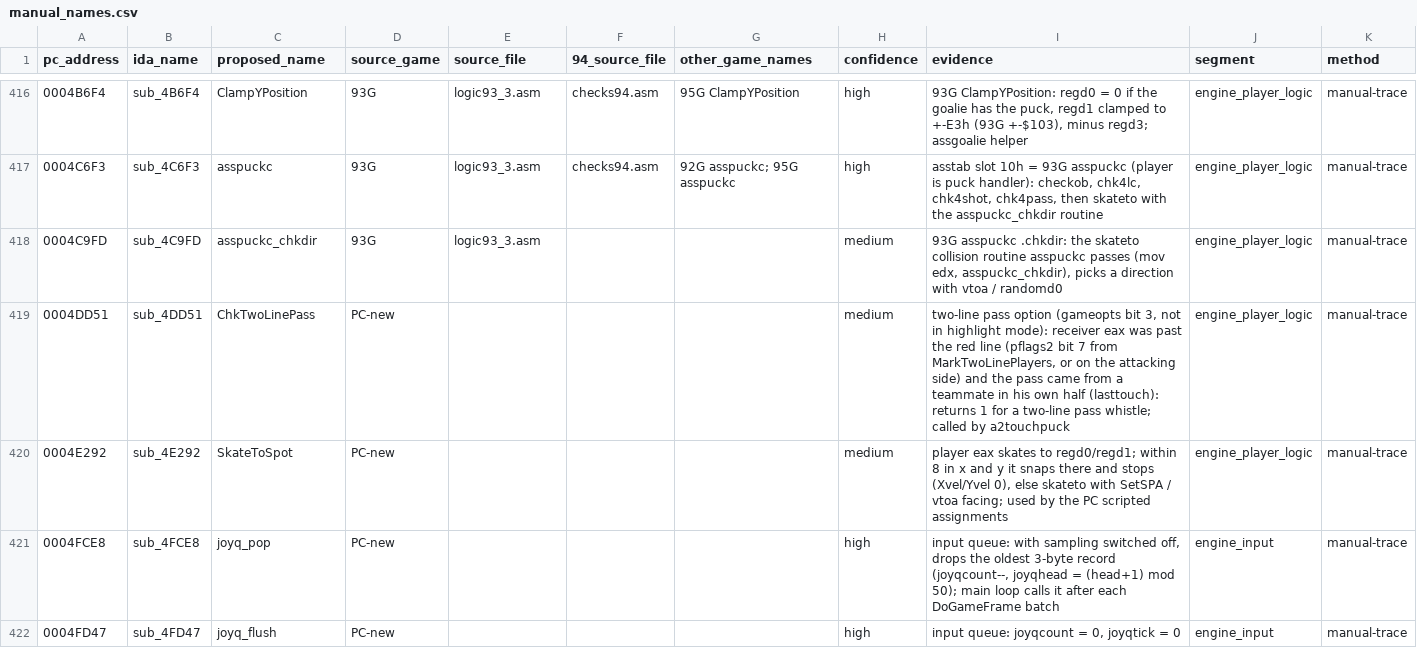
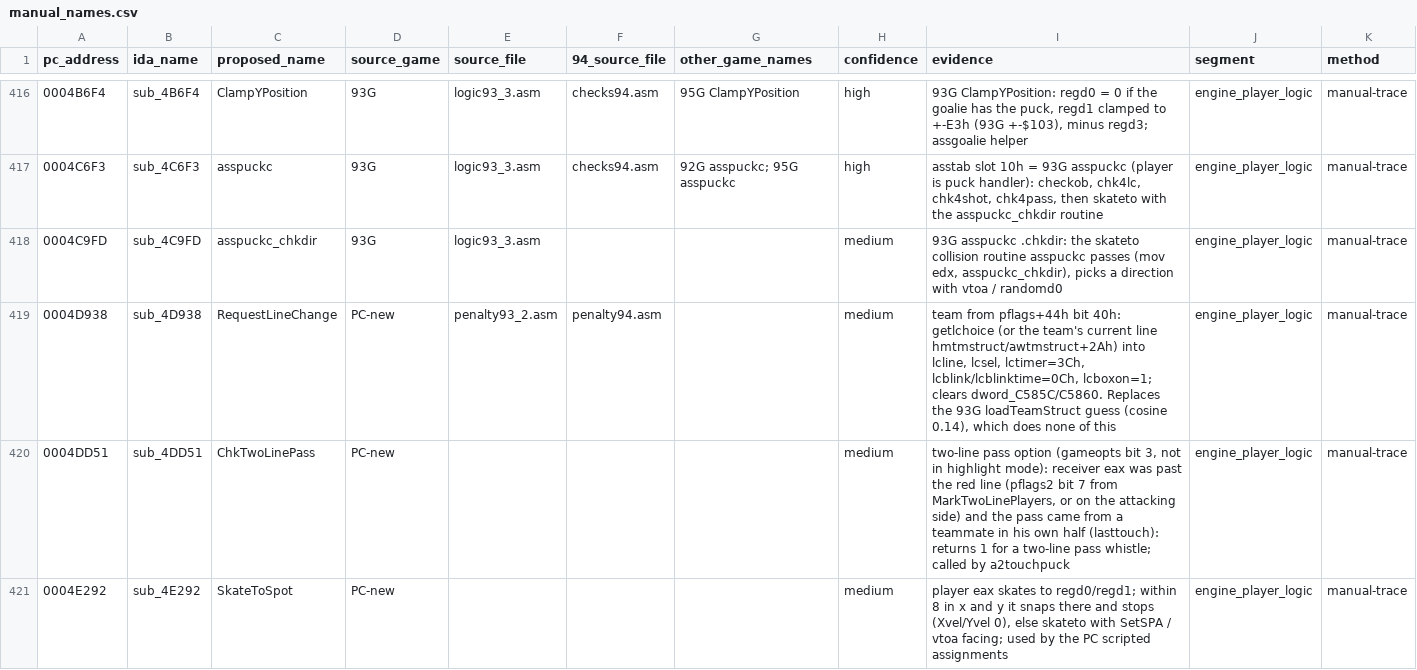
Before and after one commit to abdulahmad/NHL95PC, a CSV file: tools/manual_names.csv, drawn as a sheet; only a part is shown, gaps mark what is left out; the shorter side is filled out with more unchanged rows; the diff covers the shown part only; the diff names each change by its address in the sheet, - before the commit and + after, or states it on an @@ line.

```diff
--- a/tools/manual_names.csv
+++ b/tools/manual_names.csv
+row 419: 0004D938 | sub_4D938 | RequestLineChange | PC-new | penalty93_2.asm | penalty94.asm |  | medium | team from pflags+44h bit 40h: getlchoice (or the team's current line hmtmstruct/awtmstruct+2Ah) into lcline, lcsel, lctimer=3Ch, lcblink/lcblinktime=0Ch, lcboxon=1; clears dword_C585C/C5860. Replaces the 93G loadTeamStruct guess (cosine 0.14), which does none of this | engine_player_logic | manual-trace
```
Also changed, not shown: 1 added row elsewhere in this file, name_map_94.csv, tools/global_map.csv, 5 other files.
